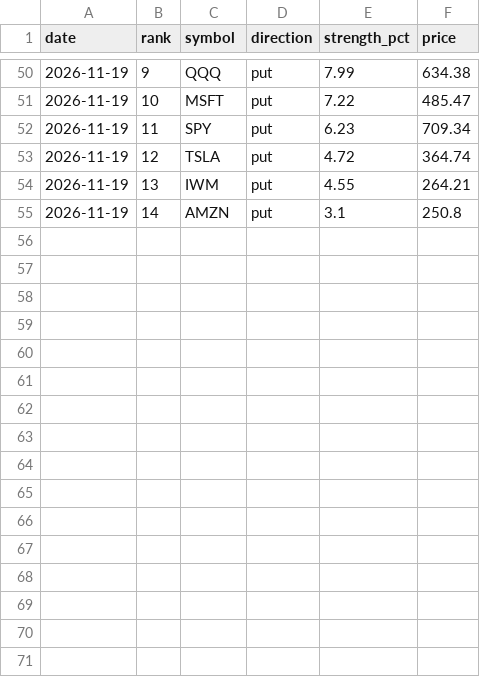
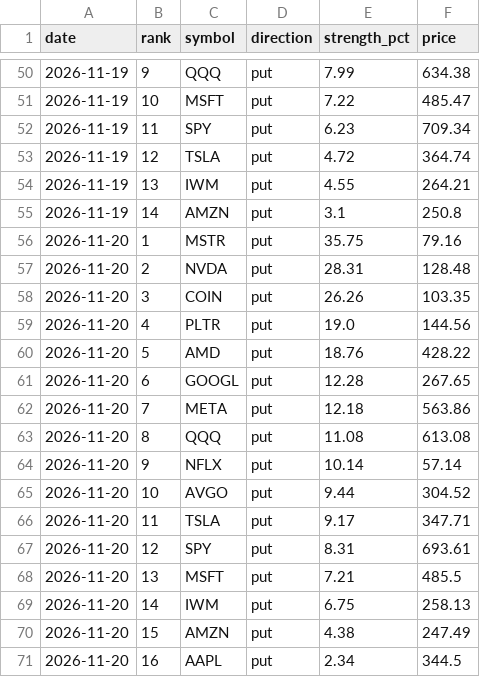
Before and after one commit to jones-benjam/alpaca-options-bot, a CSV file: memory/candidates.csv, drawn as a sheet; only a part is shown, gaps mark what is left out; the diff names each change by its address in the sheet, - before the commit and + after, or states it on an @@ line.

```diff
--- a/memory/candidates.csv
+++ b/memory/candidates.csv
+row 56: 2026-11-20 | 1 | MSTR | put | 35.75 | 79.16
+row 57: 2026-11-20 | 2 | NVDA | put | 28.31 | 128.48
+row 58: 2026-11-20 | 3 | COIN | put | 26.26 | 103.35
+row 59: 2026-11-20 | 4 | PLTR | put | 19.0 | 144.56
+row 60: 2026-11-20 | 5 | AMD | put | 18.76 | 428.22
+row 61: 2026-11-20 | 6 | GOOGL | put | 12.28 | 267.65
+row 62: 2026-11-20 | 7 | META | put | 12.18 | 563.86
+row 63: 2026-11-20 | 8 | QQQ | put | 11.08 | 613.08
+row 64: 2026-11-20 | 9 | NFLX | put | 10.14 | 57.14
+row 65: 2026-11-20 | 10 | AVGO | put | 9.44 | 304.52
+row 66: 2026-11-20 | 11 | TSLA | put | 9.17 | 347.71
+row 67: 2026-11-20 | 12 | SPY | put | 8.31 | 693.61
+row 68: 2026-11-20 | 13 | MSFT | put | 7.21 | 485.5
+row 69: 2026-11-20 | 14 | IWM | put | 6.75 | 258.13
+row 70: 2026-11-20 | 15 | AMZN | put | 4.38 | 247.49
+row 71: 2026-11-20 | 16 | AAPL | put | 2.34 | 344.5
```
Also changed, not shown: memory/market.csv, memory/news.csv, 5 other files.
